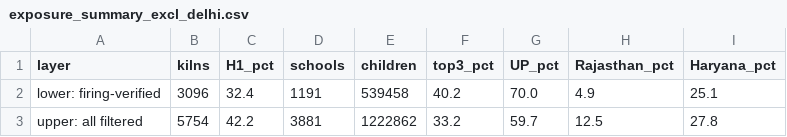
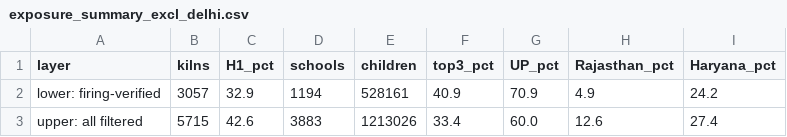
Before and after one commit to rashmi049-clutch/kilnwatch, a CSV file: outputs/tables/exposure_summary_excl_delhi.csv, drawn as a sheet.

```diff
--- a/outputs/tables/exposure_summary_excl_delhi.csv
+++ b/outputs/tables/exposure_summary_excl_delhi.csv
@@ -1,3 +1,3 @@
 layer,kilns,H1_pct,schools,children,top3_pct,UP_pct,Rajasthan_pct,Haryana_pct
-lower: firing-verified,3096,32.4,1191,539458,40.2,70.0,4.9,25.1
-upper: all filtered,5754,42.2,3881,1222862,33.2,59.7,12.5,27.8
+lower: firing-verified,3057,32.9,1194,528161,40.9,70.9,4.9,24.2
+upper: all filtered,5715,42.6,3883,1213026,33.4,60.0,12.6,27.4
```
Also changed, not shown: outputs/tables/emissions_by_district.csv, outputs/tables/emissions_summary.csv, 43 other files.
